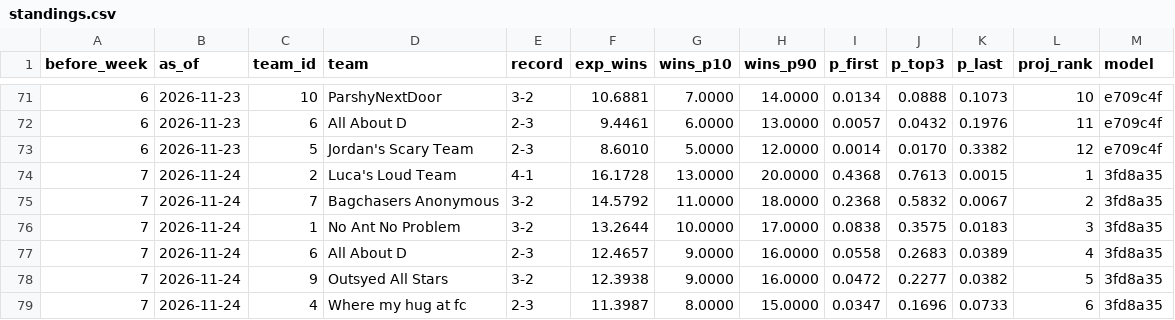
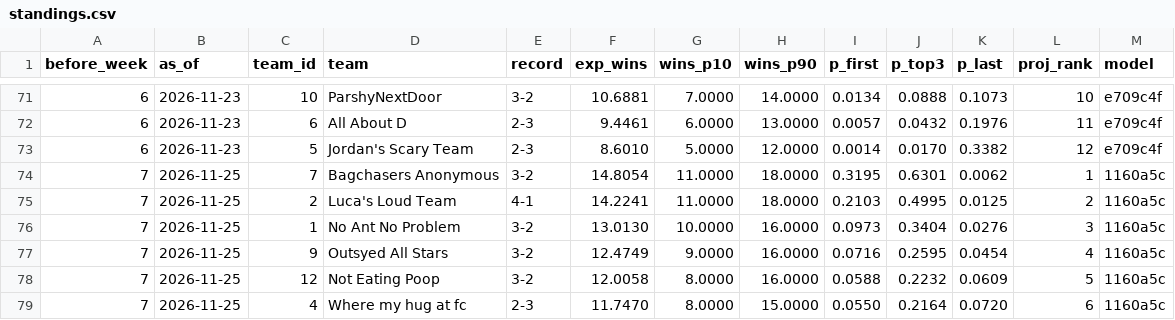
Before and after one commit to Will0Wot/Fantasy_Calculator, a CSV file: tracking/2026-27/standings.csv, drawn as a sheet; only a part is shown, gaps mark what is left out; the diff covers the shown part only.

```diff
--- a/tracking/2026-27/standings.csv
+++ b/tracking/2026-27/standings.csv
@@ -73,7 +73,7 @@ before_week,as_of,team_id,team,record,exp_wins,wins_p10,wins_p90,p_first,p_top3,
 6,2026-11-23,5,Jordan's Scary Team,2-3,8.6010,5.0000,12.0000,0.0014,0.0170,0.3382,12,e709c4f
-7,2026-11-24,2,Luca's Loud Team,4-1,16.1728,13.0000,20.0000,0.4368,0.7613,0.0015,1,3fd8a35
-7,2026-11-24,7,Bagchasers Anonymous,3-2,14.5792,11.0000,18.0000,0.2368,0.5832,0.0067,2,3fd8a35
-7,2026-11-24,1,No Ant No Problem,3-2,13.2644,10.0000,17.0000,0.0838,0.3575,0.0183,3,3fd8a35
-7,2026-11-24,6,All About D,2-3,12.4657,9.0000,16.0000,0.0558,0.2683,0.0389,4,3fd8a35
-7,2026-11-24,9,Outsyed All Stars,3-2,12.3938,9.0000,16.0000,0.0472,0.2277,0.0382,5,3fd8a35
-7,2026-11-24,4,Where my hug at fc,2-3,11.3987,8.0000,15.0000,0.0347,0.1696,0.0733,6,3fd8a35
+7,2026-11-25,7,Bagchasers Anonymous,3-2,14.8054,11.0000,18.0000,0.3195,0.6301,0.0062,1,1160a5c
+7,2026-11-25,2,Luca's Loud Team,4-1,14.2241,11.0000,18.0000,0.2103,0.4995,0.0125,2,1160a5c
+7,2026-11-25,1,No Ant No Problem,3-2,13.0130,10.0000,16.0000,0.0973,0.3404,0.0276,3,1160a5c
+7,2026-11-25,9,Outsyed All Stars,3-2,12.4749,9.0000,16.0000,0.0716,0.2595,0.0454,4,1160a5c
+7,2026-11-25,12,Not Eating Poop,3-2,12.0058,8.0000,16.0000,0.0588,0.2232,0.0609,5,1160a5c
+7,2026-11-25,4,Where my hug at fc,2-3,11.7470,8.0000,15.0000,0.0550,0.2164,0.0720,6,1160a5c
```
Also changed, not shown: 41 edited cells elsewhere in this file, tracking/2026-27/matchups.csv, tracking/2026-27/players.csv, 6 other files.
